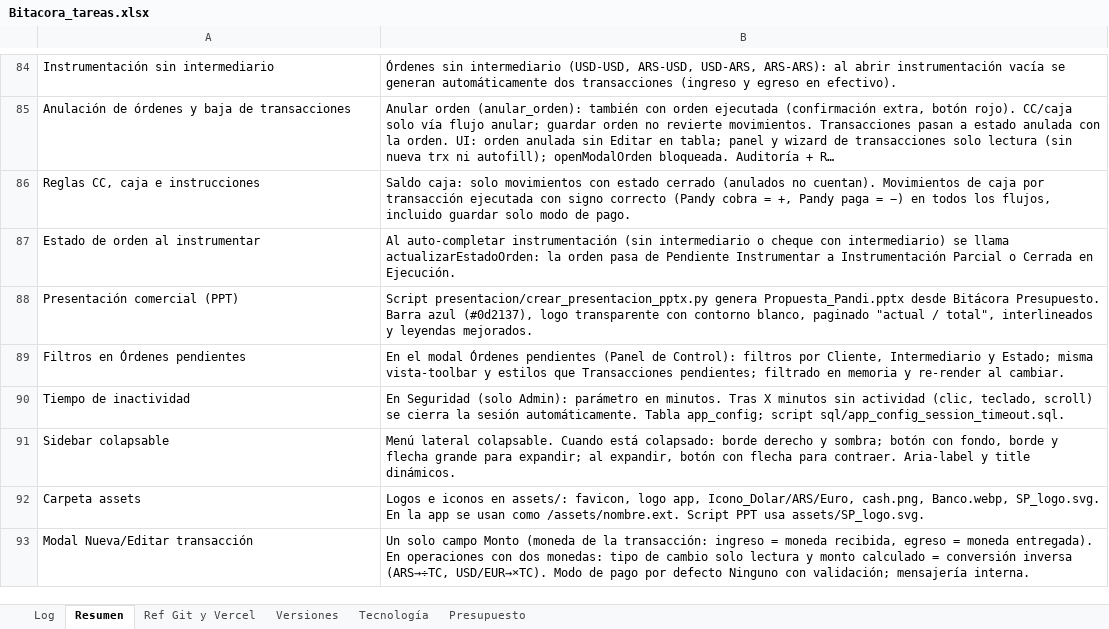
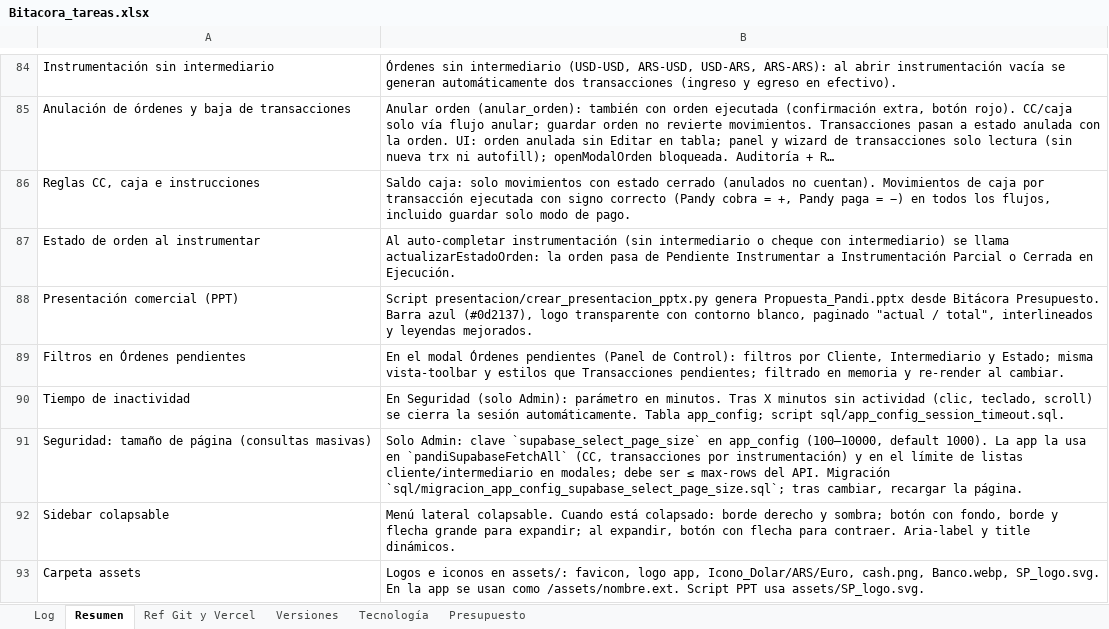
Before and after one commit to lucasbustosmartin-coder/pandy, an Excel workbook: Bitacora_tareas.xlsx, sheet Resumen, drawn as a sheet; only a part is shown, gaps mark what is left out; the shorter side is filled out with more unchanged rows; long unchanged cells end in …; values as stored, in another font and other column widths than the file's, no borders; the diff names each change by its address in the sheet, - before the commit and + after, or states it on an @@ line.

```diff
--- a/Bitacora_tareas.xlsx (sheet Resumen)
+++ b/Bitacora_tareas.xlsx (sheet Resumen)
+row 91: Seguridad: tamaño de página (consultas masivas) | Solo Admin: clave `supabase_select_page_size` en app_config (100–10000, default 1000). La app la usa en `pandiSupabaseFetchAll` (CC, transacciones por instrumentación) y en el límite de listas cliente/intermediario en modales; debe ser ≤ max-rows del API. Migración `sql/migracion_app_config_supabase_select_page_size.sql`; tras cambiar, recargar la página.
```
Also changed, not shown: sheet Log, sheet Versiones, 10 other files.
